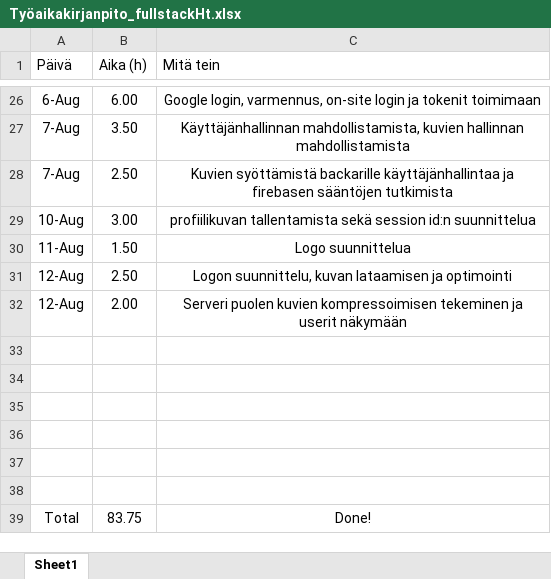
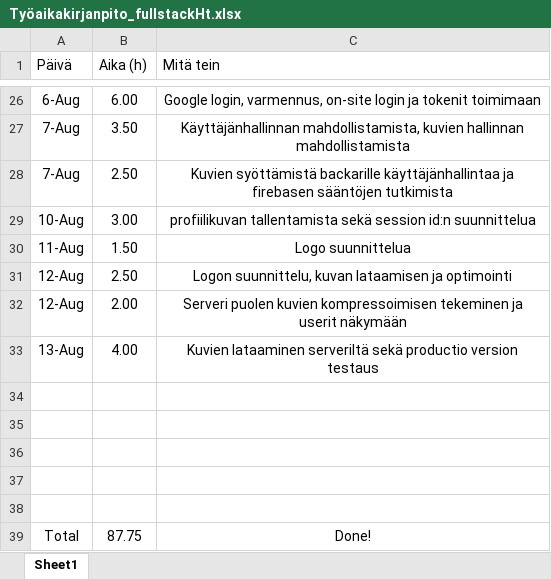
Before and after one commit to MiikaM/ClimbingFinland, an Excel workbook: Työaikakirjanpito_fullstackHt.xlsx, sheet Sheet1, drawn as a sheet; only a part is shown, gaps mark what is left out; values as stored, in another font and other column widths than the file's, no borders; charts and pictures and table styles not drawn; removed rows and columns are numbered as before the commit, all else as after; the diff names each change by its address in the sheet, - before the commit and + after, or states it on an @@ line.

Commit message:
Kuvien lataaminen serveriltä sekä productio version testaus

```diff
--- a/Työaikakirjanpito_fullstackHt.xlsx (sheet Sheet1)
+++ b/Työaikakirjanpito_fullstackHt.xlsx (sheet Sheet1)
+row 33: 13-Aug | 4.00 | Kuvien lataaminen serveriltä sekä productio version testaus
-row 38: (empty)
-B39 (Aika (h)): 83.75
+B39 (Aika (h)): 87.75
```
Also changed, not shown: 18 other files.
